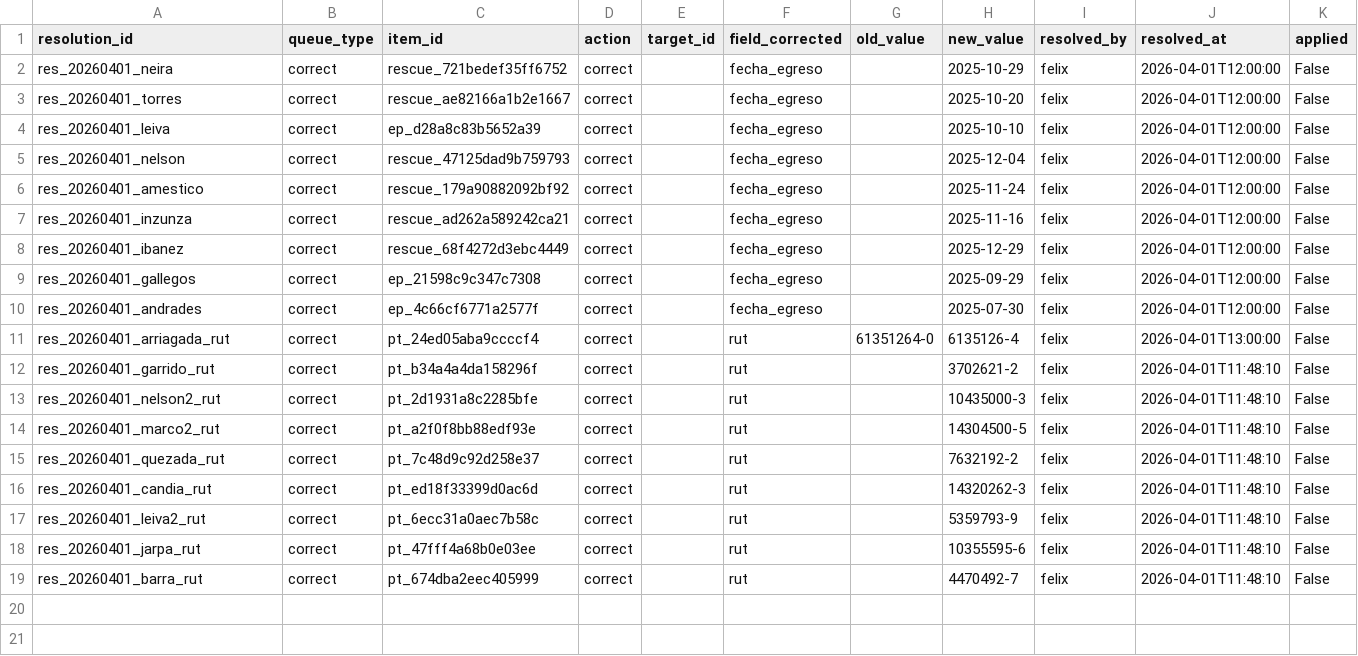
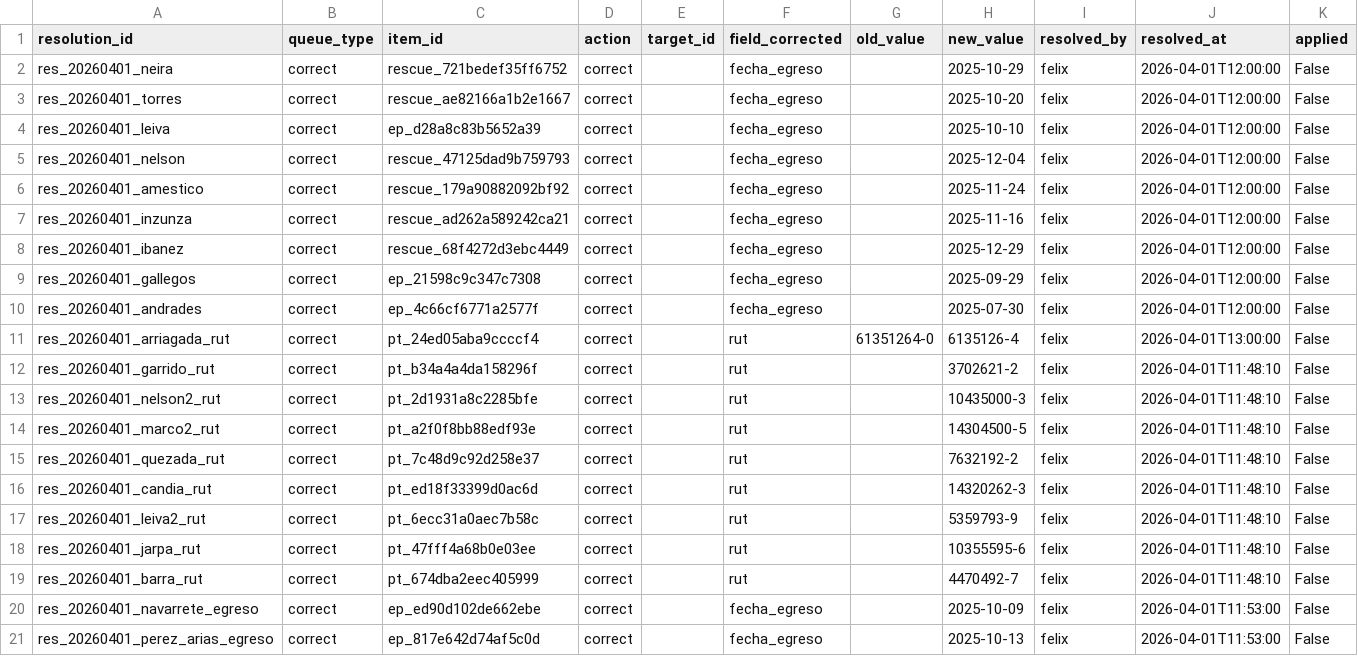
Before and after one commit to felix-antonio-sl/hdos, a CSV file: input/manual/manual_resolution.csv, drawn as a sheet.

```diff
--- a/input/manual/manual_resolution.csv
+++ b/input/manual/manual_resolution.csv
@@ -19 +19,3 @@ res_20260401_jarpa_rut,correct,pt_47fff4a68b0e03ee,correct,,rut,,10355595-6,feli
 res_20260401_barra_rut,correct,pt_674dba2eec405999,correct,,rut,,4470492-7,felix,2026-04-01T11:48:10,False
+res_20260401_navarrete_egreso,correct,ep_ed90d102de662ebe,correct,,fecha_egreso,,2025-10-09,felix,2026-04-01T11:53:00,False
+res_20260401_perez_arias_egreso,correct,ep_817e642d74af5c0d,correct,,fecha_egreso,,2025-10-13,felix,2026-04-01T11:53:00,False
```
Also changed, not shown: output/spreadsheet/canonical/episode_source.csv, output/spreadsheet/canonical/hospitalization_stay.csv, 3 other files.
